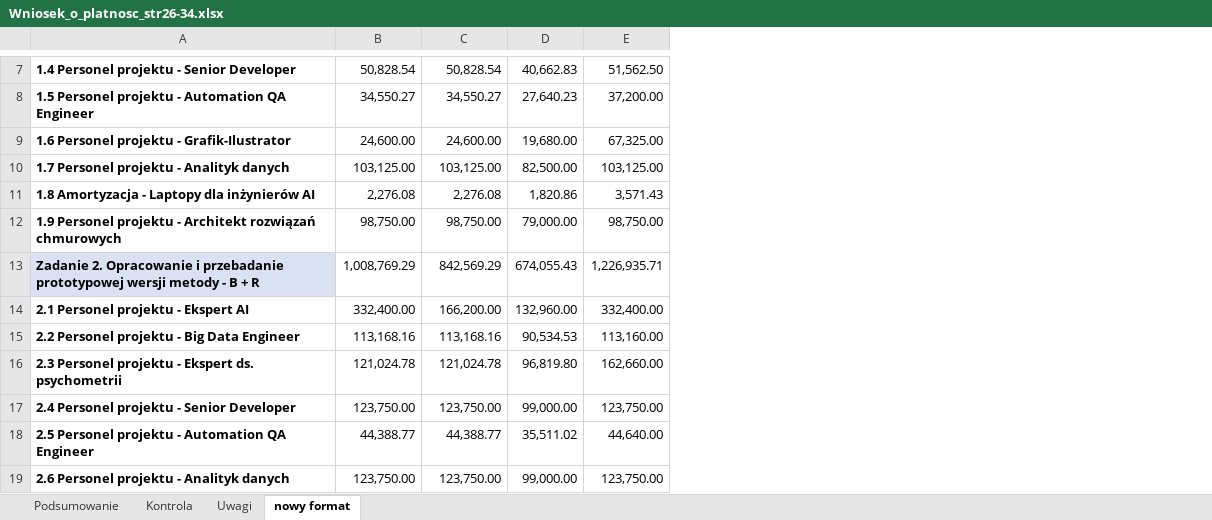
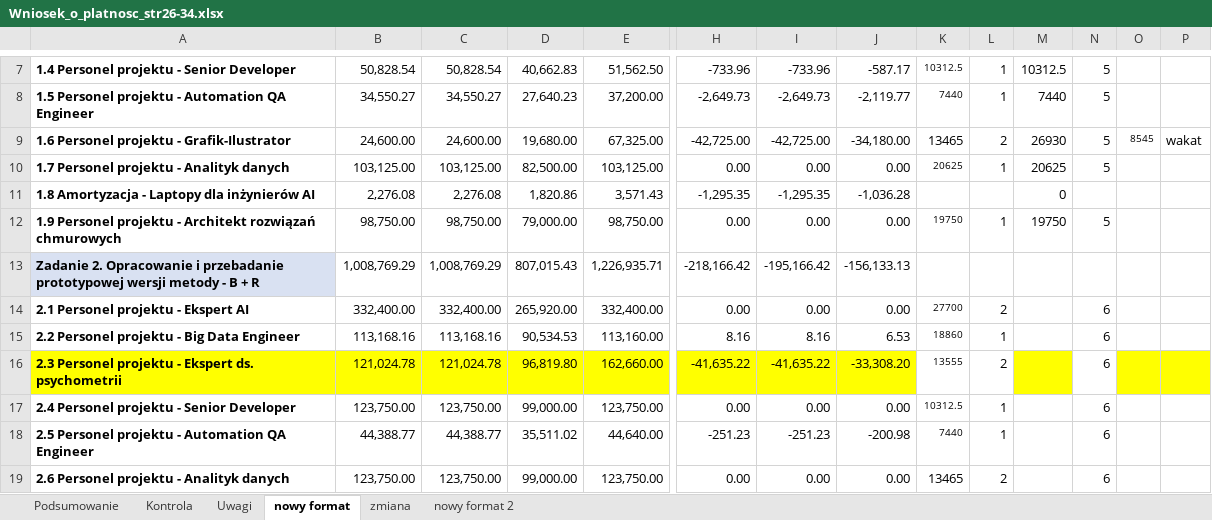
Before and after one commit to retajczyke/smart, an Excel workbook: Wniosek_o_platnosc_str26-34.xlsx, sheet nowy format, drawn as a sheet; only a part is shown, gaps mark what is left out; values as stored, in another font and other column widths than the file's, no borders; charts and pictures not drawn; the diff covers the shown part only; the diff names each change by its address in the sheet, - before the commit and + after, or states it on an @@ line.

```diff
--- a/Wniosek_o_platnosc_str26-34.xlsx (sheet nowy format)
+++ b/Wniosek_o_platnosc_str26-34.xlsx (sheet nowy format)
+sheet tab: zmiana
+sheet tab: nowy format 2
+column H, rows 7-19: -733.96 | -2,649.73 | -42,725.00 | 0.00 | -1,295.35 | 0.00 | -218,166.42 | 0.00 | 8.16 | -41,635.22 | 0.00 | -251.23 | 0.00
+column I, rows 7-19: -733.96 | -2,649.73 | -42,725.00 | 0.00 | -1,295.35 | 0.00 | -195,166.42 | 0.00 | 8.16 | -41,635.22 | 0.00 | -251.23 | 0.00
+column J, rows 7-19: -587.17 | -2,119.77 | -34,180.00 | 0.00 | -1,036.28 | 0.00 | -156,133.13 | 0.00 | 6.53 | -33,308.20 | 0.00 | -200.98 | 0.00
+column K, rows 7-19: 10312.5 | 7440 | 13465 | 20625 |  | 19750 |  | 27700 | 18860 | 13555 | 10312.5 | 7440 | 13465
+column L, rows 7-19: 1 | 1 | 2 | 1 |  | 1 |  | 2 | 1 | 2 | 1 | 1 | 2
+column M, rows 7-12: 10312.5 | 7440 | 26930 | 20625 | 0 | 19750
+column N, rows 7-19: 5 | 5 | 5 | 5 |  | 5 |  | 6 | 6 | 6 | 6 | 6 | 6
+column O, row 9: 8545
+column P, row 9: wakat
-C13: 842,569.29
+C13: 1,008,769.29
-D13: 674,055.43
+D13: 807,015.43
-C14: 166,200.00
+C14: 332,400.00
-D14: 132,960.00
+D14: 265,920.00
-A16:E16 fill: none
+A16:E16 fill: #FFFF00
```
Also changed, not shown: cell formats elsewhere in this sheet, formulas that keep their value.
